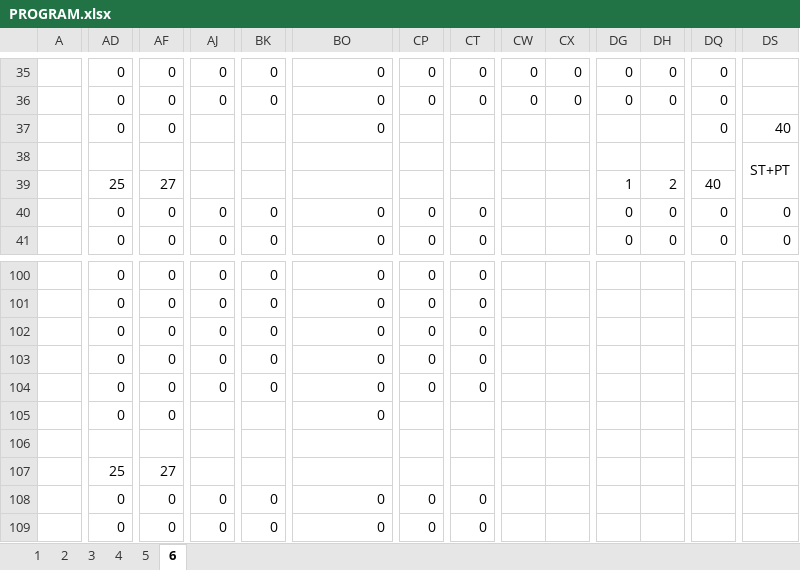
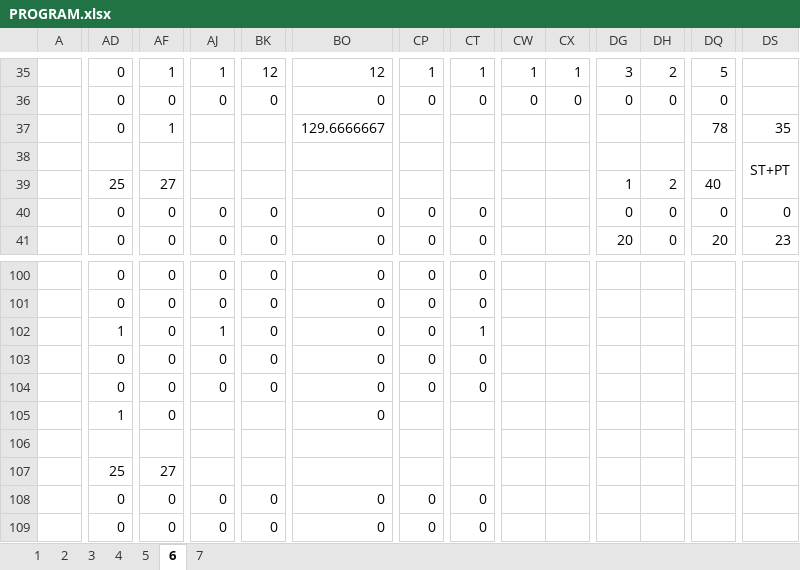
Before and after one commit to matoomgh/IS_EXCEL_SHEET, an Excel workbook: PROGRAM.xlsx, sheet 6, drawn as a sheet; only a part is shown, gaps mark what is left out; values as stored, in another font and other column widths than the file's, no borders; charts and pictures and conditional formats not drawn; the diff covers the shown part only; the diff names each change by its address in the sheet, - before the commit and + after, or states it on an @@ line.

```diff
--- a/PROGRAM.xlsx (sheet 6)
+++ b/PROGRAM.xlsx (sheet 6)
+sheet tab: 7
-AF35: 0
+AF35: 1
-AJ35: 0
+AJ35: 1
-BK35: 0
+BK35: 12
-BO35: 0
+BO35: 12
-CP35: 0
+CP35: 1
-CT35: 0
+CT35: 1
-CW35: 0
+CW35: 1
-CX35: 0
+CX35: 1
-DG35: 0
+DG35: 3
-DH35: 0
+DH35: 2
-DQ35: 0
+DQ35: 5
-AF37: 0
+AF37: 1
-BO37: 0
+BO37: 129.6666667
-DQ37: 0
+DQ37: 78
-DS37: 40
+DS37: 35
-DG41: 0
+DG41: 20
-DQ41: 0
+DQ41: 20
-DS41: 0
+DS41: 23
-AD102: 0
+AD102: 1
-AJ102: 0
+AJ102: 1
-CT102: 0
+CT102: 1
-AD105: 0
+AD105: 1
```
Also changed, not shown: 22 added rows and 357 edited cells elsewhere in this sheet, charts or pictures.
